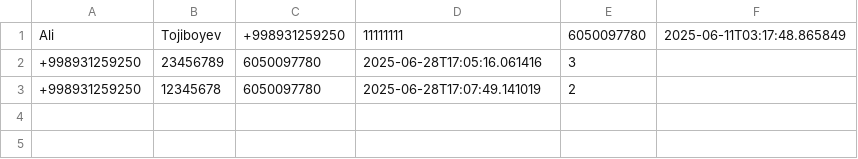
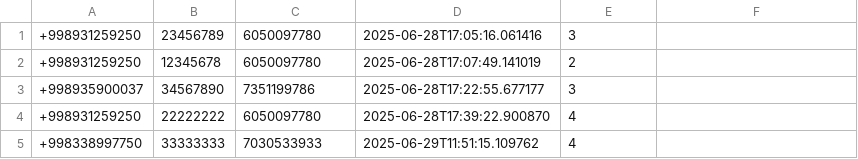
Before and after one commit to tojiboevme/Pro, a CSV file: storage/users.csv, drawn as a sheet.

```diff
--- a/storage/users.csv
+++ b/storage/users.csv
@@ -1,3 +1,5 @@
-Ali,Tojiboyev,+998931259250,11111111,6050097780,2025-06-11T03:17:48.865849
 +998931259250,23456789,6050097780,2025-06-28T17:05:16.061416,3
 +998931259250,12345678,6050097780,2025-06-28T17:07:49.141019,2
++998935900037,34567890,7351199786,2025-06-28T17:22:55.677177,3
++998931259250,22222222,6050097780,2025-06-28T17:39:22.900870,4
++998338997750,33333333,7030533933,2025-06-29T11:51:15.109762,4
```
Also changed, not shown: 3 other files.
